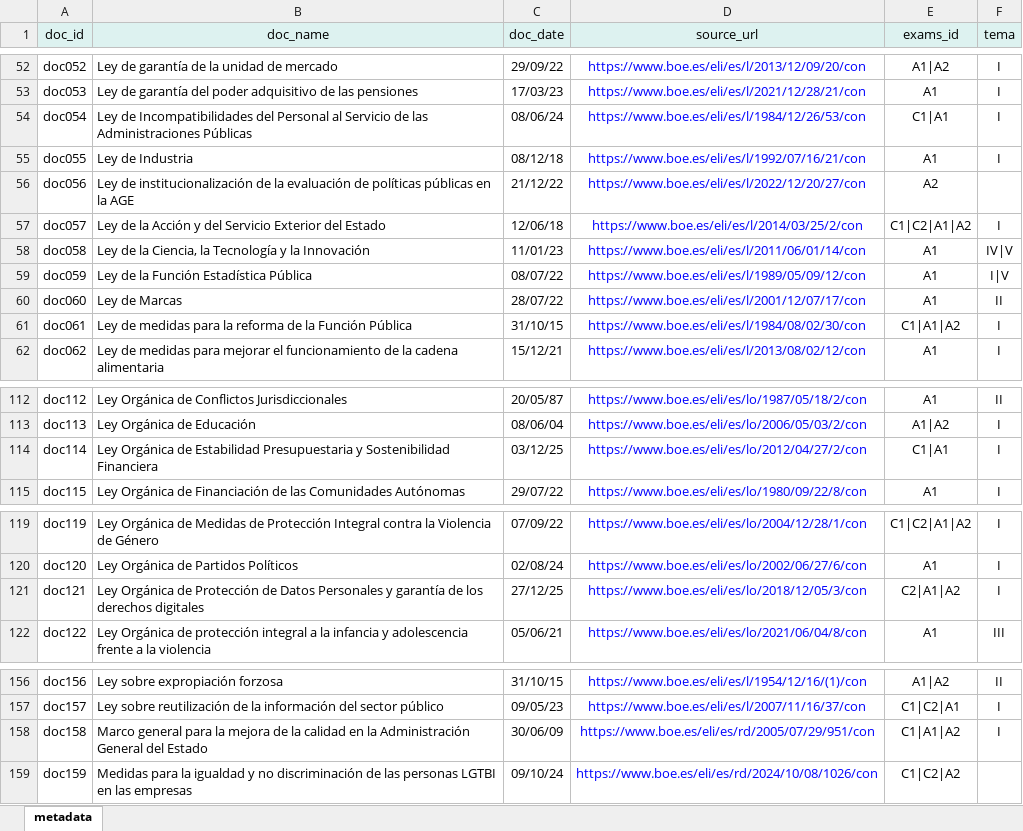
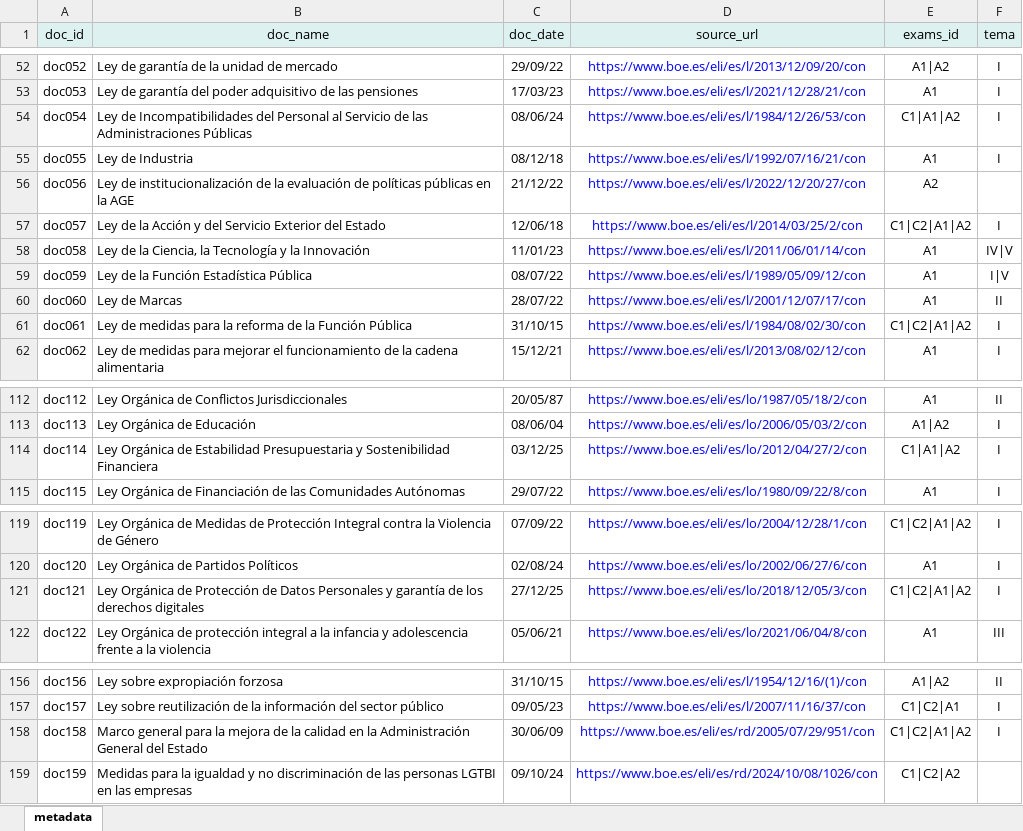
Before and after one commit to danielfeal/oposicionesRAG, an Excel workbook: documentation/metadata.xlsx, sheet metadata, drawn as a sheet; only a part is shown, gaps mark what is left out; values as stored, in another font and other column widths than the file's, no borders; conditional formats not drawn; the diff covers the shown part only; the diff names each change by its address in the sheet, - before the commit and + after, or states it on an @@ line.

```diff
--- a/documentation/metadata.xlsx (sheet metadata)
+++ b/documentation/metadata.xlsx (sheet metadata)
-E54 (exams_id): C1|A1
+E54 (exams_id): C1|A1|A2
-E61 (exams_id): C1|A1|A2
+E61 (exams_id): C1|C2|A1|A2
-E114 (exams_id): C1|A1
+E114 (exams_id): C1|A1|A2
-E121 (exams_id): C2|A1|A2
+E121 (exams_id): C1|C2|A1|A2
-E158 (exams_id): C1|A1|A2
+E158 (exams_id): C1|C2|A1|A2
```
Also changed, not shown: 10 edited cells elsewhere in this sheet, documentation/evaluation_dataset.xlsx, 4 other files.
